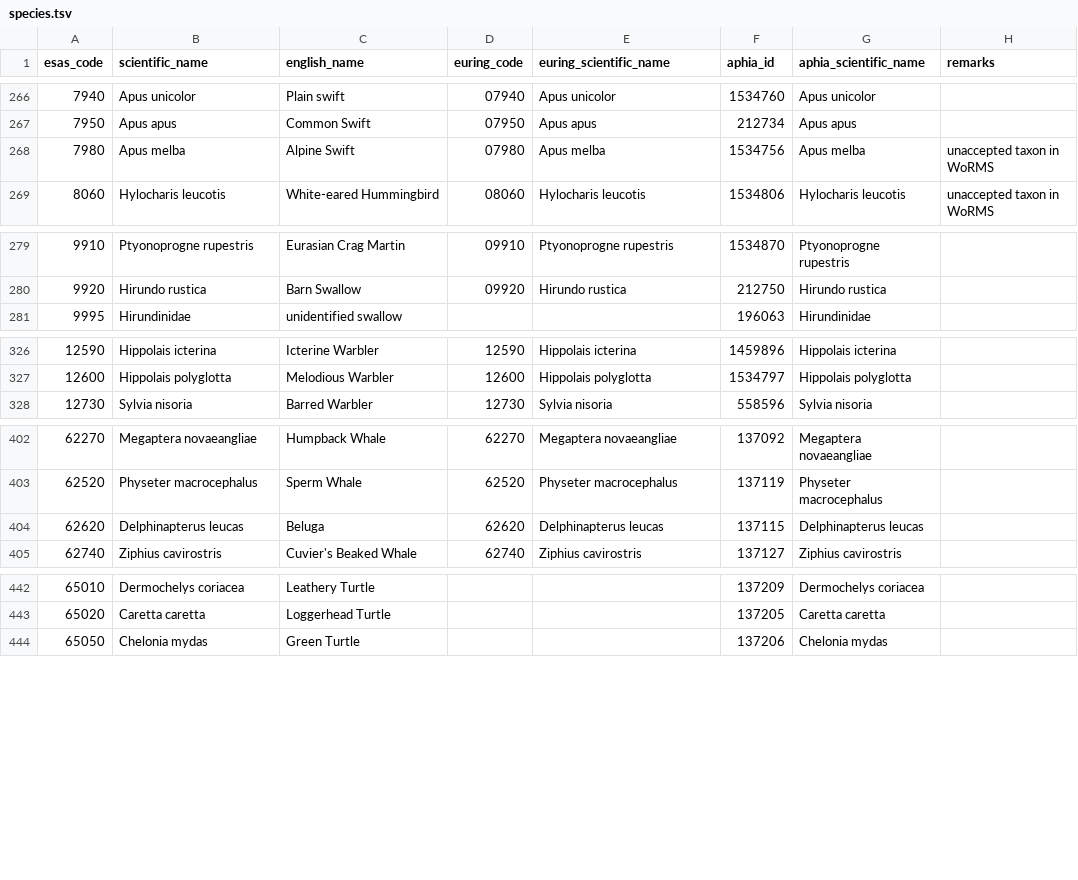
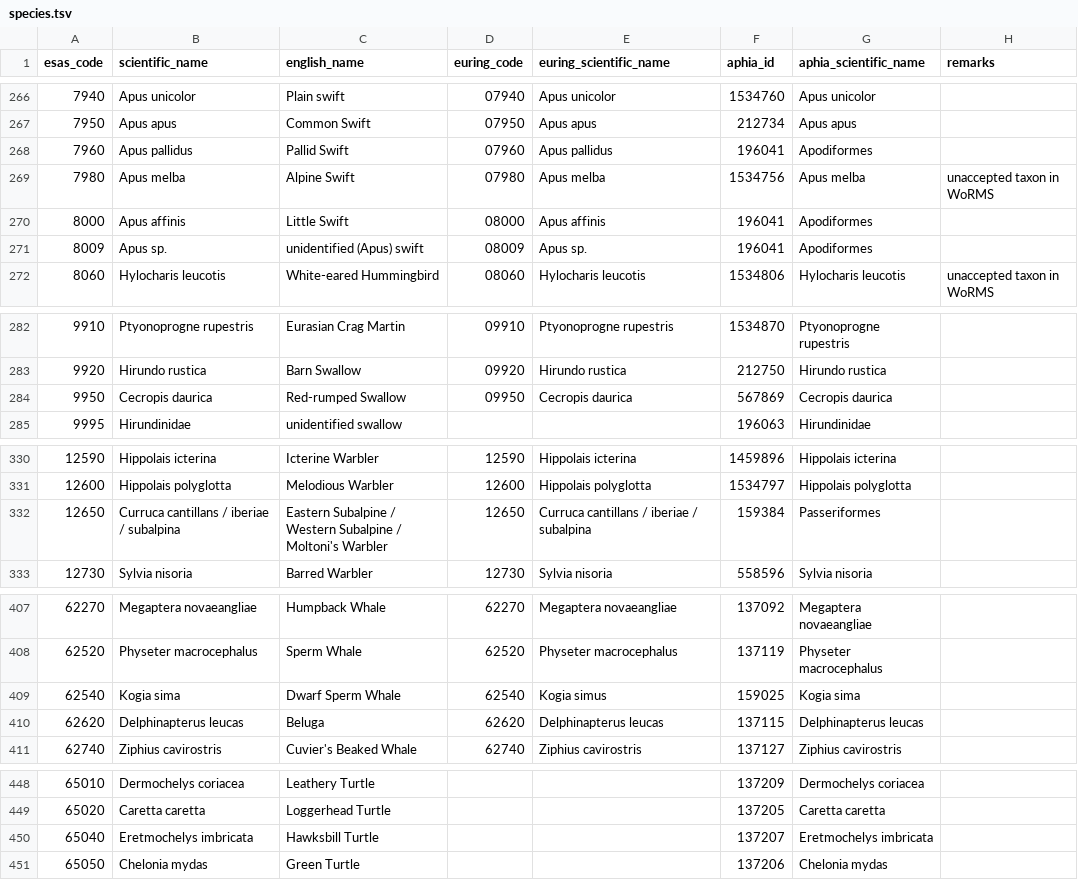
Before and after one commit to ices-tools-dev/esas, a TSV file: _data/vocabularies/species.tsv, drawn as a sheet; only a part is shown, gaps mark what is left out; the diff covers the shown part only.

Commit message:
Update species with SPEA codes (bis).tsv

```diff
--- a/_data/vocabularies/species.tsv
+++ b/_data/vocabularies/species.tsv
@@ -267,3 +267,6 @@ esas_code	scientific_name	english_name	euring_code	euring_scientific_name	aphia_
 7950	Apus apus	Common Swift	07950	Apus apus	212734	Apus apus	
+7960	Apus pallidus	Pallid Swift	07960	Apus pallidus	196041	Apodiformes	
 7980	Apus melba	Alpine Swift	07980	Apus melba	1534756	Apus melba	unaccepted taxon in WoRMS
+8000	Apus affinis	Little Swift	08000	Apus affinis	196041	Apodiformes	
+8009	Apus sp.	unidentified (Apus) swift	08009	Apus sp.	196041	Apodiformes	
 8060	Hylocharis leucotis	White-eared Hummingbird	08060	Hylocharis leucotis	1534806	Hylocharis leucotis	unaccepted taxon in WoRMS
@@ -280,2 +283,3 @@ esas_code	scientific_name	english_name	euring_code	euring_scientific_name	aphia_
 9920	Hirundo rustica	Barn Swallow	09920	Hirundo rustica	212750	Hirundo rustica	
+9950	Cecropis daurica	Red-rumped Swallow	09950	Cecropis daurica	567869	Cecropis daurica	
 9995	Hirundinidae	unidentified swallow			196063	Hirundinidae	
@@ -327,2 +331,3 @@ esas_code	scientific_name	english_name	euring_code	euring_scientific_name	aphia_
 12600	Hippolais polyglotta	Melodious Warbler	12600	Hippolais polyglotta	1534797	Hippolais polyglotta	
+12650	Curruca cantillans / iberiae / subalpina	Eastern Subalpine / Western Subalpine / Moltoni's Warbler	12650	Curruca cantillans / iberiae / subalpina	159384	Passeriformes	
 12730	Sylvia nisoria	Barred Warbler	12730	Sylvia nisoria	558596	Sylvia nisoria	
@@ -403,2 +408,3 @@ esas_code	scientific_name	english_name	euring_code	euring_scientific_name	aphia_
 62520	Physeter macrocephalus	Sperm Whale	62520	Physeter macrocephalus	137119	Physeter macrocephalus	
+62540	Kogia sima	Dwarf Sperm Whale	62540	Kogia simus	159025	Kogia sima	
 62620	Delphinapterus leucas	Beluga	62620	Delphinapterus leucas	137115	Delphinapterus leucas	
@@ -443,2 +449,3 @@ esas_code	scientific_name	english_name	euring_code	euring_scientific_name	aphia_
 65020	Caretta caretta	Loggerhead Turtle			137205	Caretta caretta	
+65040	Eretmochelys imbricata	Hawksbill Turtle			137207	Eretmochelys imbricata	
 65050	Chelonia mydas	Green Turtle			137206	Chelonia mydas	
```
Also changed, not shown: 1 added row elsewhere in this file.
